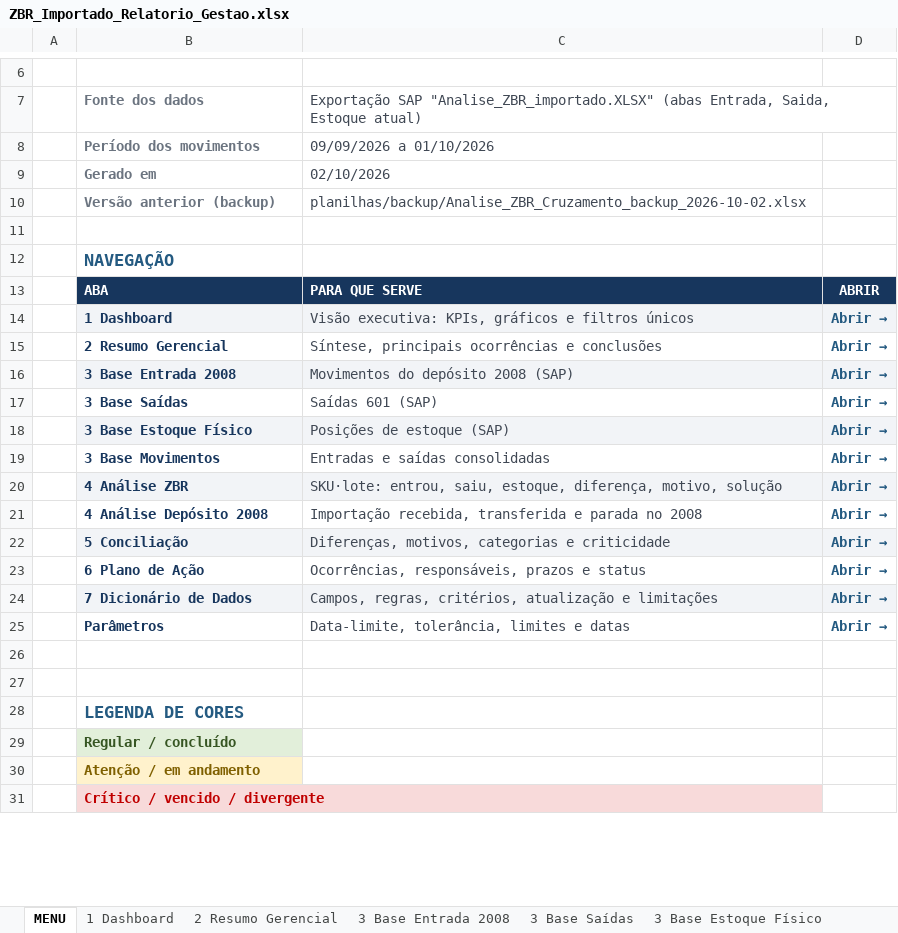
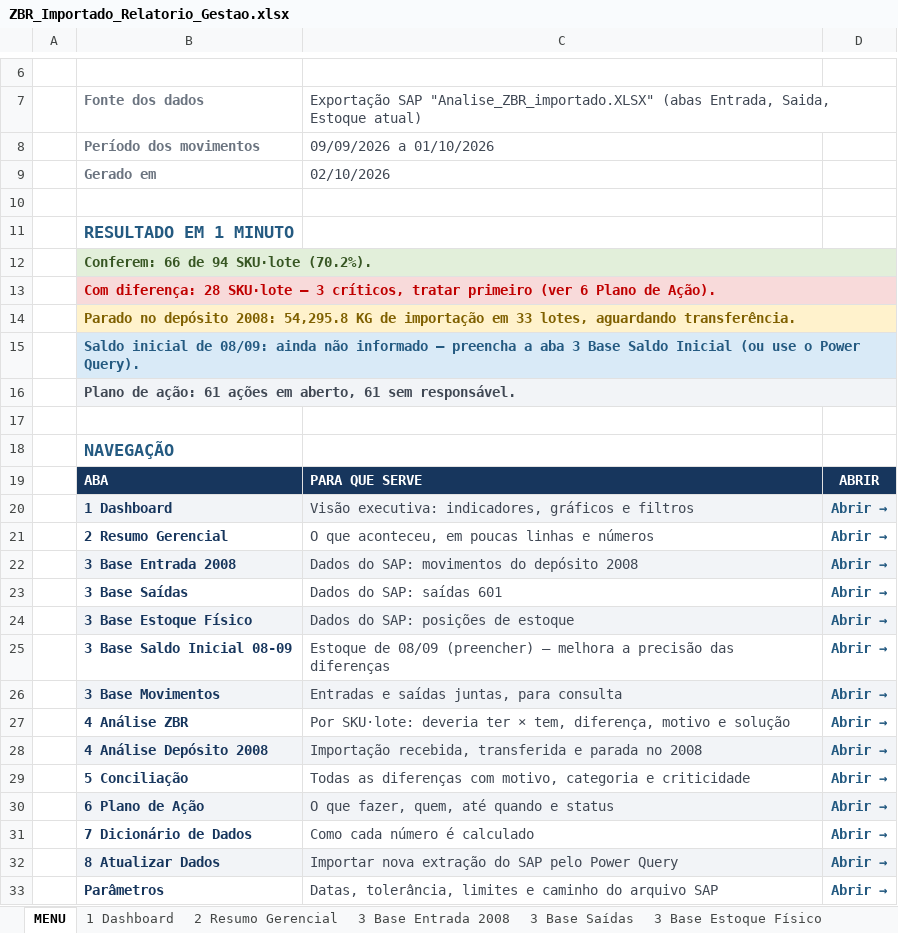
Before and after one commit to aferreir35-afk/automatiza-o-planilha, an Excel workbook: planilhas/ZBR_Importado_Relatorio_Gestao.xlsx, sheet MENU, drawn as a sheet; only a part is shown, gaps mark what is left out; values as stored, in another font and other column widths than the file's, no borders; removed rows and columns are numbered as before the commit, all else as after; the diff covers the shown part only; the diff names each change by its address in the sheet, - before the commit and + after, or states it on an @@ line.

```diff
--- a/planilhas/ZBR_Importado_Relatorio_Gestao.xlsx (sheet MENU)
+++ b/planilhas/ZBR_Importado_Relatorio_Gestao.xlsx (sheet MENU)
-row 10:  | Versão anterior (backup) | planilhas/backup/Analise_ZBR_Cruzamento_backup_2026-10-02.xlsx
+row 10: (empty)
+row 11:  | RESULTADO EM 1 MINUTO
+row 12:  | Conferem: 66 de 94 SKU·lote (70.2%).
+row 13:  | Com diferença: 28 SKU·lote — 3 críticos, tratar primeiro (ver 6 Plano de Ação).
+row 14:  | Parado no depósito 2008: 54,295.8 KG de importação em 33 lotes, aguardando transferência.
+row 15:  | Saldo inicial de 08/09: ainda não informado — preencha a aba 3 Base Saldo Inicial (ou use o Power Query).
+row 16:  | Plano de ação: 61 ações em aberto, 61 sem responsável.
-C20: Visão executiva: KPIs, gráficos e filtros únicos
+C20: Visão executiva: indicadores, gráficos e filtros
-C21: Síntese, principais ocorrências e conclusões
+C21: O que aconteceu, em poucas linhas e números
-C22: Movimentos do depósito 2008 (SAP)
+C22: Dados do SAP: movimentos do depósito 2008
-C23: Saídas 601 (SAP)
+C23: Dados do SAP: saídas 601
-C24: Posições de estoque (SAP)
+C24: Dados do SAP: posições de estoque
+row 25:  | 3 Base Saldo Inicial 08-09 | Estoque de 08/09 (preencher) — melhora a precisão das diferenças | Abrir →
-B26:D26 fill: none
+B26:D26 fill: #F2F4F7
-C26: Entradas e saídas consolidadas
+C26: Entradas e saídas juntas, para consulta
-B27:D27 fill: #F2F4F7
+B27:D27 fill: none
-C27: SKU·lote: entrou, saiu, estoque, diferença, motivo, solução
+C27: Por SKU·lote: deveria ter × tem, diferença, motivo e solução
-B28:D28 fill: none
+B28:D28 fill: #F2F4F7
-B29:D29 fill: #F2F4F7
+B29:D29 fill: none
-C29: Diferenças, motivos, categorias e criticidade
+C29: Todas as diferenças com motivo, categoria e criticidade
-B30:D30 fill: none
+B30:D30 fill: #F2F4F7
-C30: Ocorrências, responsáveis, prazos e status
+C30: O que fazer, quem, até quando e status
-B31:D31 fill: #F2F4F7
+B31:D31 fill: none
-C31: Campos, regras, critérios, atualização e limitações
+C31: Como cada número é calculado
+row 32:  | 8 Atualizar Dados | Importar nova extração do SAP pelo Power Query | Abrir →
-C33: Data-limite, tolerância, limites e datas
+C33: Datas, tolerância, limites e caminho do arquivo SAP
-row 26: (empty)
-row 27: (empty)
-row 28:  | LEGENDA DE CORES
-row 29:  | Regular / concluído
-row 30:  | Atenção / em andamento
-row 31:  | Crítico / vencido / divergente
```
Also changed, not shown: 8 added rows, 2 removed rows and 4 edited cells elsewhere in this sheet, sheet 5 Conciliação, sheet 7 Dicionário de Dados, sheet 4 Análise ZBR, sheet Parâmetros, sheet 1 Dashboard, sheet 2 Resumo Gerencial, 1 more sheet, other sheet tabs, formulas that keep their value, hidden cells, charts or pictures, 6 other files.
